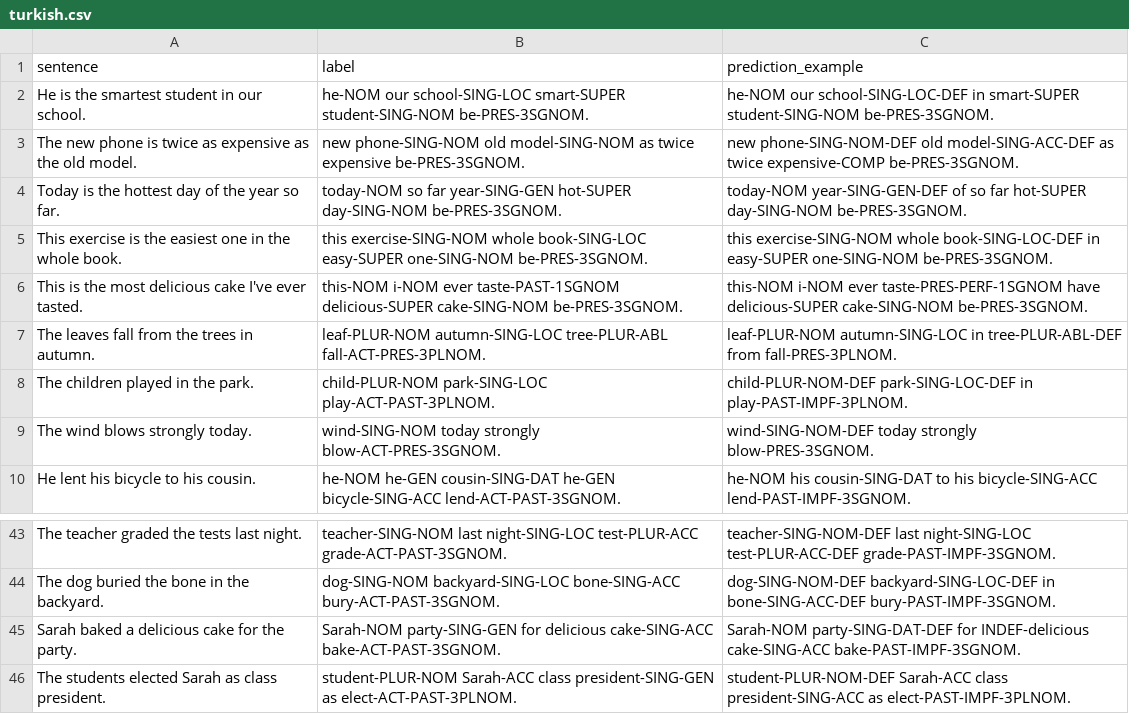
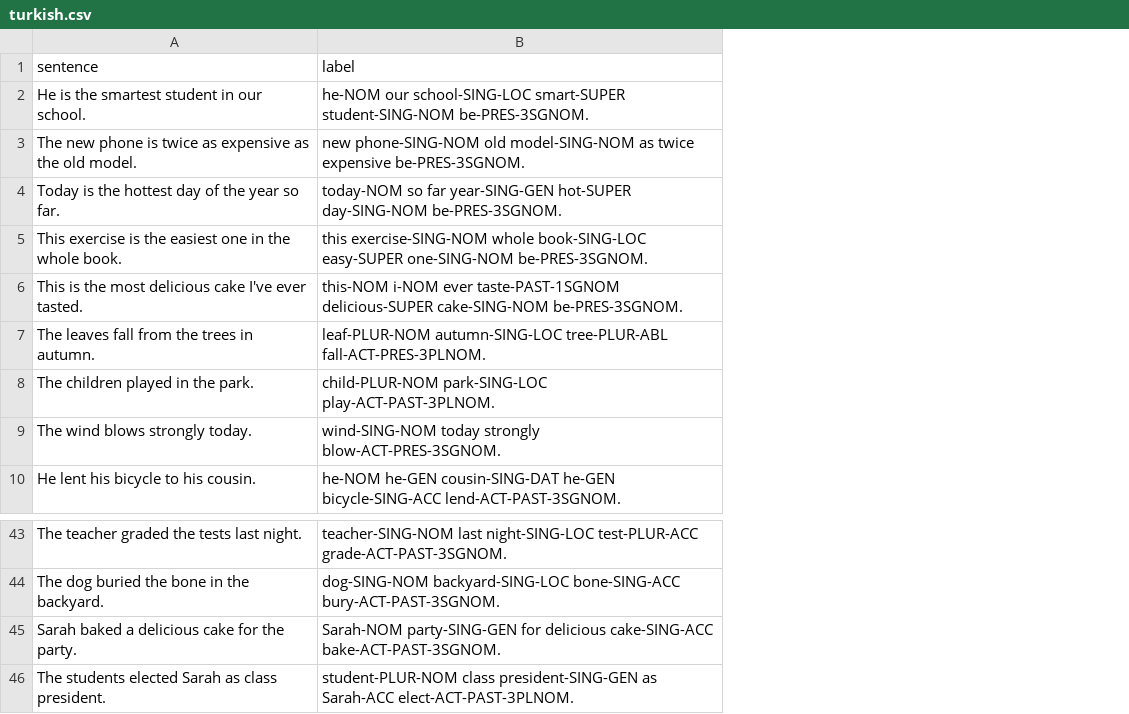
Before and after one commit to SakanaAI/IASC, a CSV file: evaluation/data/turkish.csv, drawn as a sheet; only a part is shown, gaps mark what is left out; the diff names each change by its address in the sheet, - before the commit and + after, or states it on an @@ line.

```diff
--- a/evaluation/data/turkish.csv
+++ b/evaluation/data/turkish.csv
-column C (prediction_example), rows 2-10: he-NOM our school-SING-LOC-DEF in smart-SUPER student-SING-NOM be-PRES-3SGNOM. | new phone-SING-NOM-DEF old model-SING-ACC-DEF as twice expensive-COMP be-PRES-3SGNOM. | today-NOM year-SING-GEN-DEF of so far hot-SUPER day-SING-NOM be-PRES-3SGNOM. | this exercise-SING-NOM whole book-SING-LOC-DEF in easy-SUPER one-SING-NOM be-PRES-3SGNOM. | this-NOM i-NOM ever taste-PRES-PERF-1SGNOM have delicious-SUPER cake-SING-NOM be-PRES-3SGNOM. | leaf-PLUR-NOM autumn-SING-LOC in tree-PLUR-ABL-DEF from fall-PRES-3PLNOM. | child-PLUR-NOM-DEF park-SING-LOC-DEF in play-PAST-IMPF-3PLNOM. | wind-SING-NOM-DEF today strongly blow-PRES-3SGNOM. | he-NOM his cousin-SING-DAT to his bicycle-SING-ACC lend-PAST-IMPF-3SGNOM.; rows 43-46: teacher-SING-NOM-DEF last night-SING-LOC test-PLUR-ACC-DEF grade-PAST-IMPF-3SGNOM. | dog-SING-NOM-DEF backyard-SING-LOC-DEF in bone-SING-ACC-DEF bury-PAST-IMPF-3SGNOM. | Sarah-NOM party-SING-DAT-DEF for INDEF-delicious cake-SING-ACC bake-PAST-IMPF-3SGNOM. | student-PLUR-NOM-DEF Sarah-ACC class president-SING-ACC as elect-PAST-IMPF-3PLNOM.
-B46 (label): student-PLUR-NOM Sarah-ACC class president-SING-GEN as elect-ACT-PAST-3PLNOM.
+B46 (label): student-PLUR-NOM class president-SING-GEN as Sarah-ACC elect-ACT-PAST-3PLNOM.
```
Also changed, not shown: evaluation/data/arabic.csv, evaluation/data/french.csv, 7 other files.
